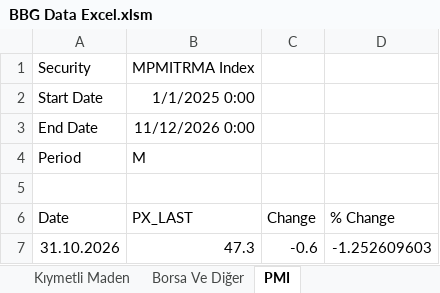
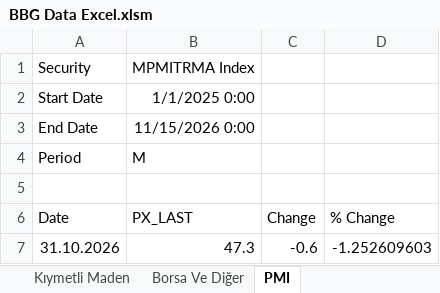
Before and after one commit to ALCO-Dashboard/piyasa-verisi, an Excel workbook: bloomberg/BBG Data Excel.xlsm, sheet PMI, drawn as a sheet; only a part is shown; values as stored, in another font and other column widths than the file's, no borders; the diff names each change by its address in the sheet, - before the commit and + after, or states it on an @@ line.

```diff
--- a/bloomberg/BBG Data Excel.xlsm (sheet PMI)
+++ b/bloomberg/BBG Data Excel.xlsm (sheet PMI)
-B3 (PX_LAST): 11/12/2026 0:00
+B3 (PX_LAST): 11/15/2026 0:00
```
Also changed, not shown: sheet Kıymetli Maden, sheet BIST VIOP, sheet Borsa Ve Diğer, sheet TLOIS, sheet EUR OIS, sheet USD OIS, 10 more sheets, formulas that keep their value.
